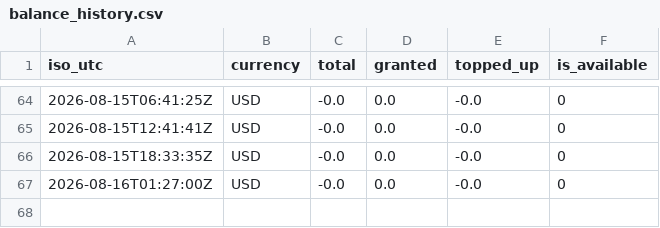
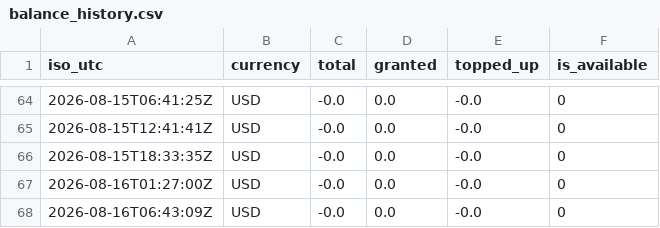
Before and after one commit to rocketcodecl/deepseek-usage-monitor, a CSV file: data/balance_history.csv, drawn as a sheet; only a part is shown, gaps mark what is left out.

```diff
--- a/data/balance_history.csv
+++ b/data/balance_history.csv
@@ -67 +67,2 @@ iso_utc,currency,total,granted,topped_up,is_available
 2026-08-16T01:27:00Z,USD,-0.0,0.0,-0.0,0
+2026-08-16T06:43:09Z,USD,-0.0,0.0,-0.0,0
```
